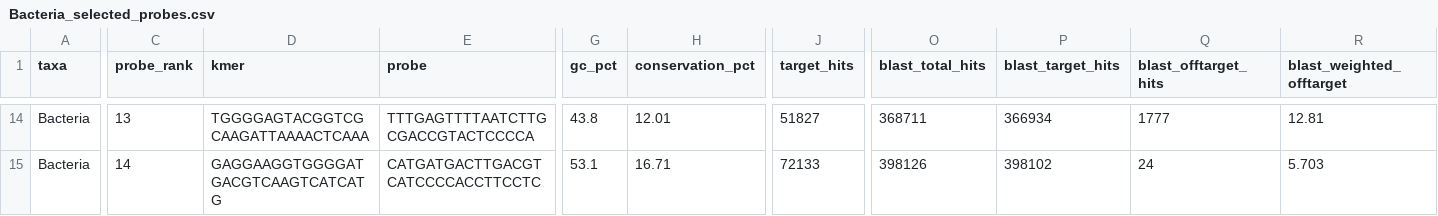
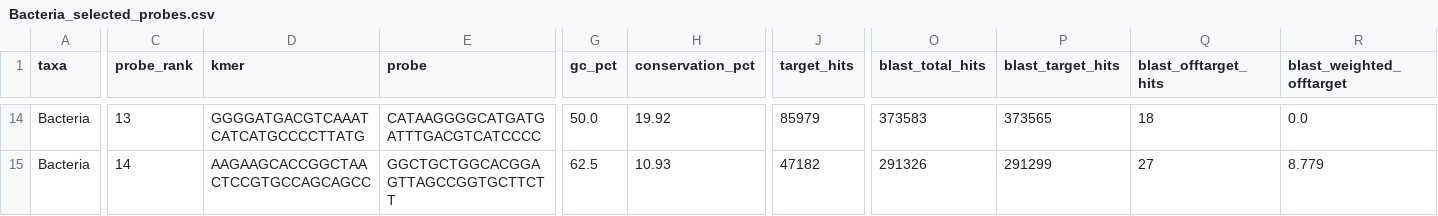
Before and after one commit to NathanKochhar/Bac_probes, a CSV file: KAN2M3/Bacteria/selected/Bacteria_selected_probes.csv, drawn as a sheet; only a part is shown, gaps mark what is left out; the diff covers the shown part only; the diff names each change by its address in the sheet, - before the commit and + after, or states it on an @@ line.

```diff
--- a/KAN2M3/Bacteria/selected/Bacteria_selected_probes.csv
+++ b/KAN2M3/Bacteria/selected/Bacteria_selected_probes.csv
-D14 (kmer): TGGGGAGTACGGTCGCAAGATTAAAACTCAAA
+D14 (kmer): GGGGATGACGTCAAATCATCATGCCCCTTATG
-E14 (probe): TTTGAGTTTTAATCTTGCGACCGTACTCCCCA
+E14 (probe): CATAAGGGGCATGATGATTTGACGTCATCCCC
-G14 (gc_pct): 43.8
+G14 (gc_pct): 50.0
-H14 (conservation_pct): 12.01
+H14 (conservation_pct): 19.92
-J14 (target_hits): 51827
+J14 (target_hits): 85979
-O14 (blast_total_hits): 368711
+O14 (blast_total_hits): 373583
-P14 (blast_target_hits): 366934
+P14 (blast_target_hits): 373565
-Q14 (blast_offtarget_hits): 1777
+Q14 (blast_offtarget_hits): 18
-R14 (blast_weighted_offtarget): 12.81
+R14 (blast_weighted_offtarget): 0.0
-D15 (kmer): GAGGAAGGTGGGGATGACGTCAAGTCATCATG
+D15 (kmer): AAGAAGCACCGGCTAACTCCGTGCCAGCAGCC
-E15 (probe): CATGATGACTTGACGTCATCCCCACCTTCCTC
+E15 (probe): GGCTGCTGGCACGGAGTTAGCCGGTGCTTCTT
-G15 (gc_pct): 53.1
+G15 (gc_pct): 62.5
-H15 (conservation_pct): 16.71
+H15 (conservation_pct): 10.93
-J15 (target_hits): 72133
+J15 (target_hits): 47182
-O15 (blast_total_hits): 398126
+O15 (blast_total_hits): 291326
-P15 (blast_target_hits): 398102
+P15 (blast_target_hits): 291299
-Q15 (blast_offtarget_hits): 24
+Q15 (blast_offtarget_hits): 27
-R15 (blast_weighted_offtarget): 5.703
+R15 (blast_weighted_offtarget): 8.779
```
Also changed, not shown: 140 edited cells elsewhere in this file, KAN2M3/Bacteria/all_selected_probes.csv, KAN2M3/Bacteria/design_summary.csv, 7 other files.
